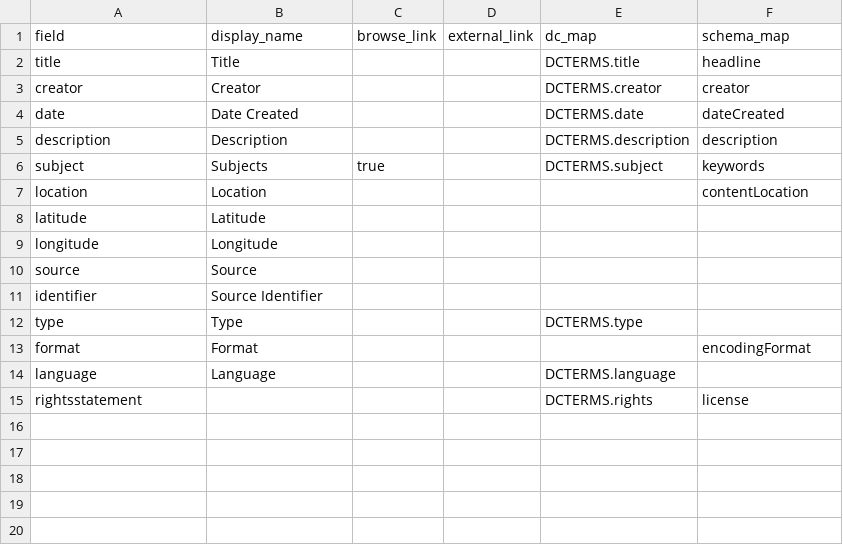
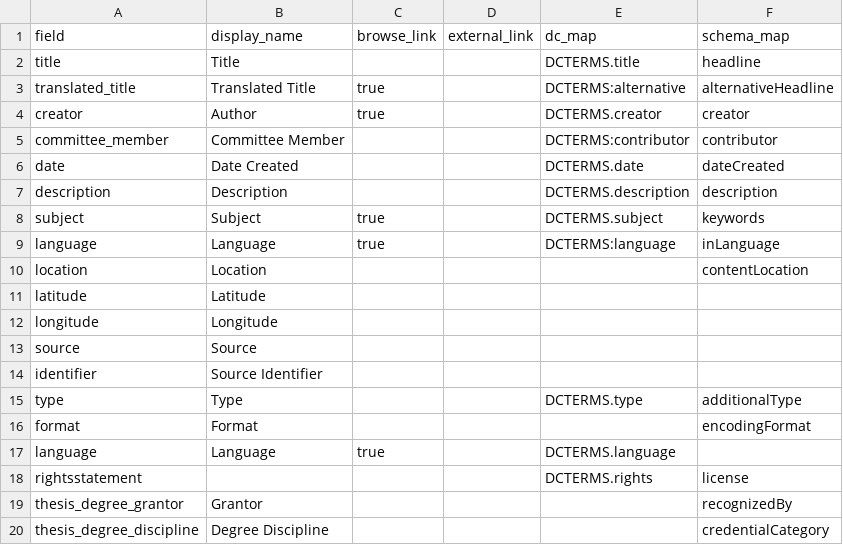
Before and after one commit to info663-fa25/team2, a CSV file: _data/config-metadata.csv, drawn as a sheet.

Commit message:
Update config-metadata.csv

```diff
--- a/_data/config-metadata.csv
+++ b/_data/config-metadata.csv
@@ -2,6 +2,9 @@ field,display_name,browse_link,external_link,dc_map,schema_map
 title,Title,,,DCTERMS.title,headline
-creator,Creator,,,DCTERMS.creator,creator
+translated_title,Translated Title,true,,DCTERMS:alternative,alternativeHeadline
+creator,Author,true,,DCTERMS.creator,creator
+committee_member,Committee Member,,,DCTERMS:contributor,contributor
 date,Date Created,,,DCTERMS.date,dateCreated
 description,Description,,,DCTERMS.description,description
-subject,Subjects,true,,DCTERMS.subject,keywords
+subject,Subject,true,,DCTERMS.subject,keywords
+language,Language,true,,DCTERMS:language,inLanguage
 location,Location,,,,contentLocation
@@ -11,5 +14,7 @@ source,Source,,,,
 identifier,Source Identifier,,,,
-type,Type,,,DCTERMS.type,
+type,Type,,,DCTERMS.type,additionalType
 format,Format,,,,encodingFormat
-language,Language,,,DCTERMS.language,
+language,Language,true,,DCTERMS.language,
 rightsstatement,,,,DCTERMS.rights,license
+thesis_degree_grantor,Grantor,,,,recognizedBy
+thesis_degree_discipline,Degree Discipline,,,,credentialCategory
```
